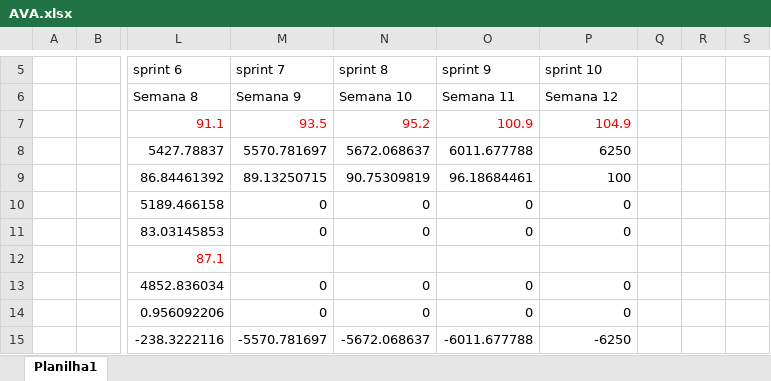
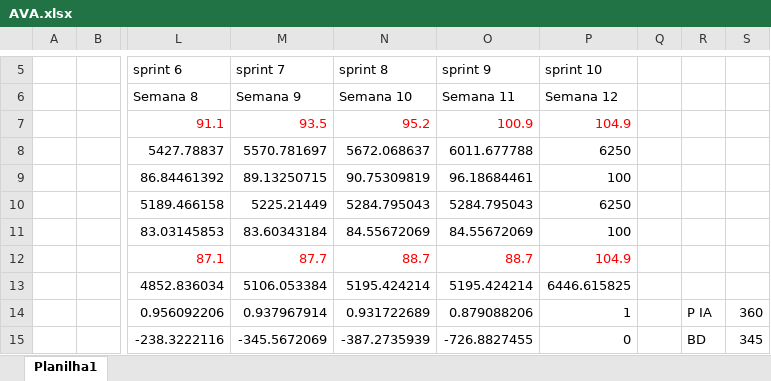
Before and after one commit to Cvmouta01/TicketToRide, an Excel workbook: EngenhariaDeSoftware/Avas/AVA.xlsx, sheet Planilha1, drawn as a sheet; only a part is shown, gaps mark what is left out; values as stored, in another font and other column widths than the file's, no borders; charts and pictures not drawn; the diff covers the shown part only; the diff names each change by its address in the sheet, - before the commit and + after, or states it on an @@ line.

```diff
--- a/EngenhariaDeSoftware/Avas/AVA.xlsx (sheet Planilha1)
+++ b/EngenhariaDeSoftware/Avas/AVA.xlsx (sheet Planilha1)
-M10 (sprint 7): 0
+M10 (sprint 7): 5225.21449
-N10 (sprint 8): 0
+N10 (sprint 8): 5284.795043
-O10 (sprint 9): 0
+O10 (sprint 9): 5284.795043
-P10 (sprint 10): 0
+P10 (sprint 10): 6250
-M11 (sprint 7): 0
+M11 (sprint 7): 83.60343184
-N11 (sprint 8): 0
+N11 (sprint 8): 84.55672069
-O11 (sprint 9): 0
+O11 (sprint 9): 84.55672069
-P11 (sprint 10): 0
+P11 (sprint 10): 100
-M12 (sprint 7): (empty)
+M12 (sprint 7): 87.7
-N12 (sprint 8): (empty)
+N12 (sprint 8): 88.7
-O12 (sprint 9): (empty)
+O12 (sprint 9): 88.7
-P12 (sprint 10): (empty)
+P12 (sprint 10): 104.9
-M13 (sprint 7): 0
+M13 (sprint 7): 5106.053384
-N13 (sprint 8): 0
+N13 (sprint 8): 5195.424214
-O13 (sprint 9): 0
+O13 (sprint 9): 5195.424214
-P13 (sprint 10): 0
+P13 (sprint 10): 6446.615825
-M14 (sprint 7): 0
+M14 (sprint 7): 0.937967914
-N14 (sprint 8): 0
+N14 (sprint 8): 0.931722689
-O14 (sprint 9): 0
+O14 (sprint 9): 0.879088206
-P14 (sprint 10): 0
+P14 (sprint 10): 1
-R14: (empty)
+R14: P IA
-S14: (empty)
+S14: 360
-M15 (sprint 7): -5570.781697
+M15 (sprint 7): -345.5672069
-N15 (sprint 8): -5672.068637
+N15 (sprint 8): -387.2735939
-O15 (sprint 9): -6011.677788
+O15 (sprint 9): -726.8827455
-P15 (sprint 10): -6250
+P15 (sprint 10): 0
-R15: (empty)
+R15: BD
-S15: (empty)
+S15: 345
```
Also changed, not shown: 39 edited cells elsewhere in this sheet, formulas that keep their value, charts or pictures, EngenhariaDeSoftware/Burndown/Burndown.xlsx, 4 other files.
